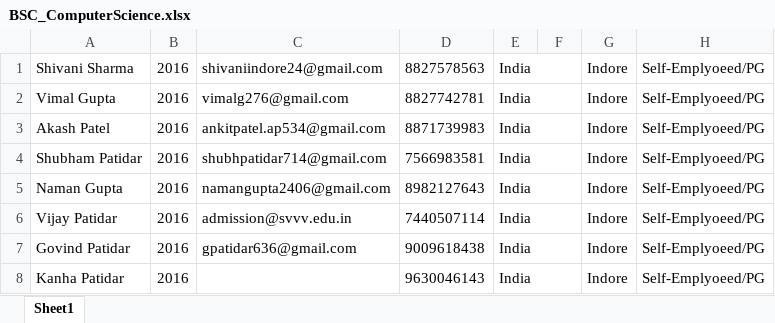
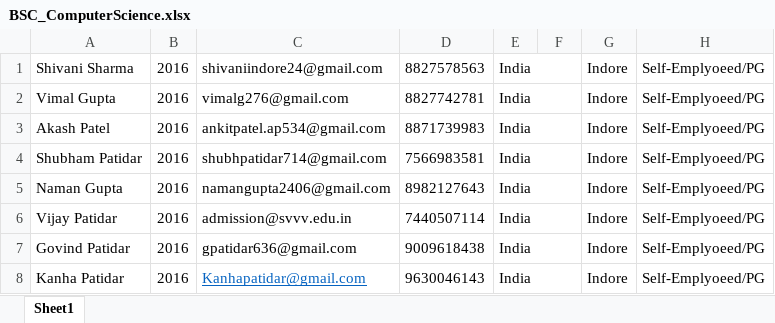
Before and after one commit to gopaddle-demo/Smart-Recruiter, an Excel workbook: Excel/BSC_ComputerScience.xlsx, sheet Sheet1, drawn as a sheet; values as stored, in another font and other column widths than the file's, no borders; the diff names each change by its address in the sheet, - before the commit and + after, or states it on an @@ line.

```diff
--- a/Excel/BSC_ComputerScience.xlsx (sheet Sheet1)
+++ b/Excel/BSC_ComputerScience.xlsx (sheet Sheet1)
-C8: (empty)
+C8: Kanhapatidar@gmail.com
```
Also changed, not shown: Excel/BSC_cs_and_IT.xlsx, Excel/BTECH_IT.xlsx, 3 other files.
